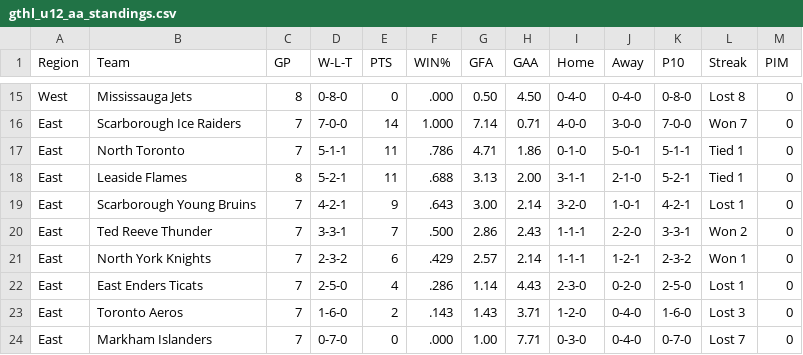
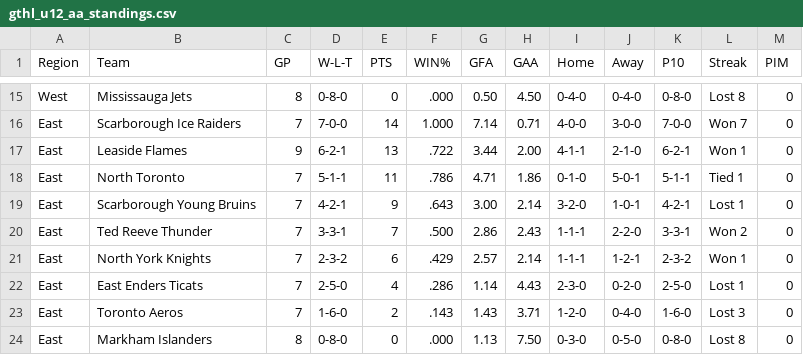
Before and after one commit to mcancilla1971/gthl-hockey-tracker, a CSV file: gthl_u12_aa_standings.csv, drawn as a sheet; only a part is shown, gaps mark what is left out.

```diff
--- a/gthl_u12_aa_standings.csv
+++ b/gthl_u12_aa_standings.csv
@@ -16,4 +16,4 @@ West,Mississauga Jets,8,0-8-0,0,.000,0.50,4.50,0-4-0,0-4-0,0-8-0,Lost 8,0
 East,Scarborough Ice Raiders,7,7-0-0,14,1.000,7.14,0.71,4-0-0,3-0-0,7-0-0,Won 7,0
+East,Leaside Flames,9,6-2-1,13,.722,3.44,2.00,4-1-1,2-1-0,6-2-1,Won 1,0
 East,North Toronto,7,5-1-1,11,.786,4.71,1.86,0-1-0,5-0-1,5-1-1,Tied 1,0
-East,Leaside Flames,8,5-2-1,11,.688,3.13,2.00,3-1-1,2-1-0,5-2-1,Tied 1,0
 East,Scarborough Young Bruins,7,4-2-1,9,.643,3.00,2.14,3-2-0,1-0-1,4-2-1,Lost 1,0
@@ -23,2 +23,2 @@ East,East Enders Ticats,7,2-5-0,4,.286,1.14,4.43,2-3-0,0-2-0,2-5-0,Lost 1,0
 East,Toronto Aeros,7,1-6-0,2,.143,1.43,3.71,1-2-0,0-4-0,1-6-0,Lost 3,0
-East,Markham Islanders,7,0-7-0,0,.000,1.00,7.71,0-3-0,0-4-0,0-7-0,Lost 7,0
+East,Markham Islanders,8,0-8-0,0,.000,1.13,7.50,0-3-0,0-5-0,0-8-0,Lost 8,0
```
